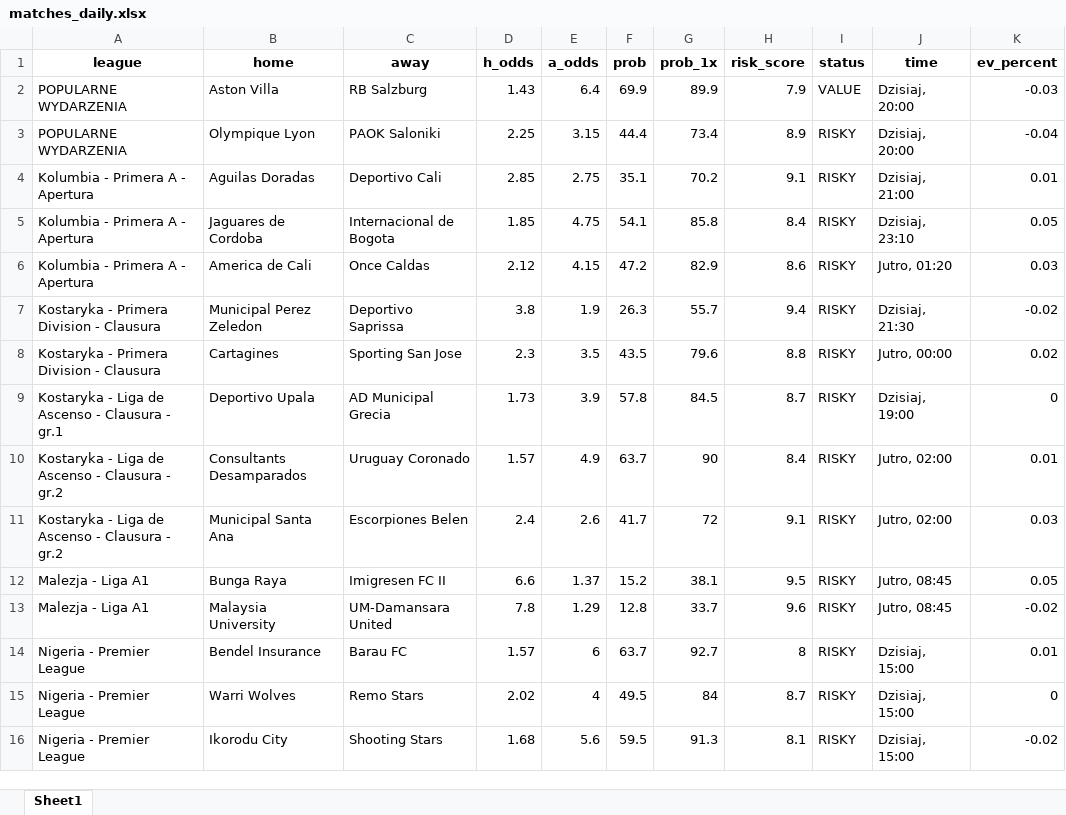
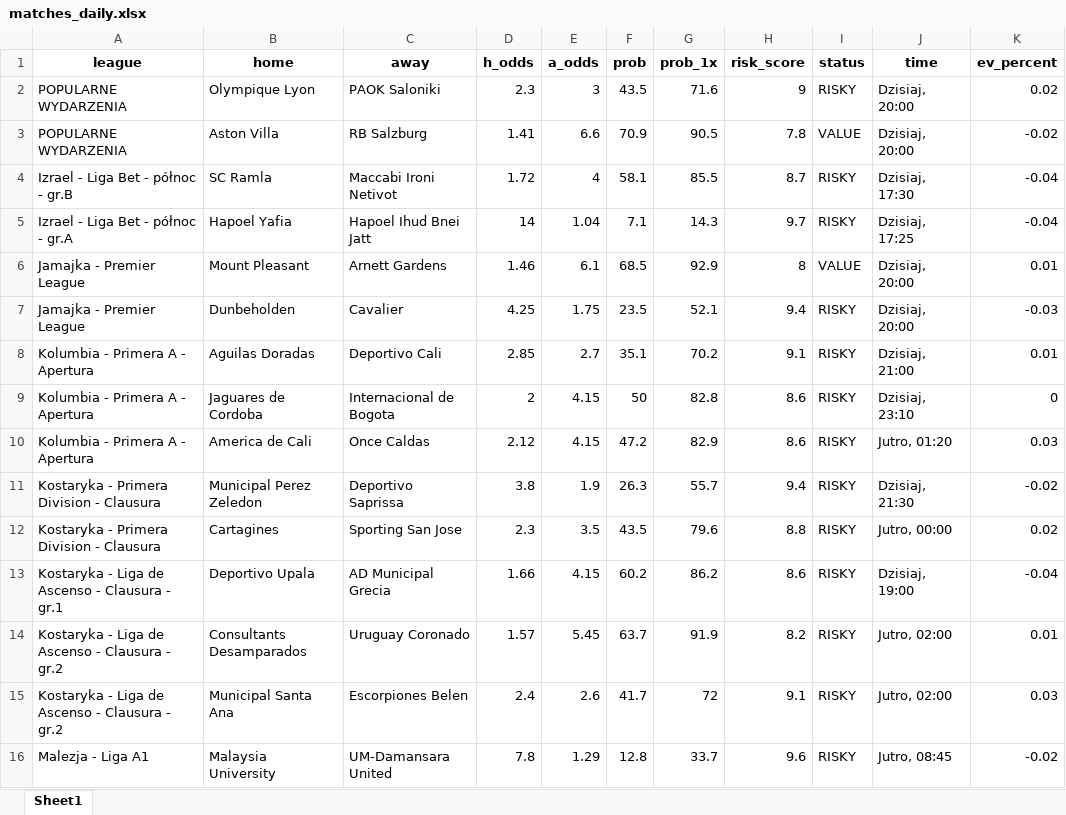
Before and after one commit to Byadiso/webscraper_advanced, an Excel workbook: matches_daily.xlsx, sheet Sheet1, drawn as a sheet; only a part is shown; values as stored, in another font and other column widths than the file's, no borders; removed rows and columns are numbered as before the commit, all else as after; the diff covers the shown part only; the diff names each change by its address in the sheet, - before the commit and + after, or states it on an @@ line.

```diff
--- a/matches_daily.xlsx (sheet Sheet1)
+++ b/matches_daily.xlsx (sheet Sheet1)
-row 2: POPULARNE WYDARZENIA | Aston Villa | RB Salzburg | 1.43 | 6.4 | 69.9 | 89.9 | 7.9 | VALUE | Dzisiaj, 20:00 | -0.03
-D2 (h_odds): 2.25
+D2 (h_odds): 2.3
-E2 (a_odds): 3.15
+E2 (a_odds): 3
-F2 (prob): 44.4
+F2 (prob): 43.5
-G2 (prob_1x): 73.4
+G2 (prob_1x): 71.6
-H2 (risk_score): 8.9
+H2 (risk_score): 9
-K2 (ev_percent): -0.04
+K2 (ev_percent): 0.02
+row 3: POPULARNE WYDARZENIA | Aston Villa | RB Salzburg | 1.41 | 6.6 | 70.9 | 90.5 | 7.8 | VALUE | Dzisiaj, 20:00 | -0.02
+row 4: Izrael - Liga Bet - północ - gr.B | SC Ramla | Maccabi Ironi Netivot | 1.72 | 4 | 58.1 | 85.5 | 8.7 | RISKY | Dzisiaj, 17:30 | -0.04
+row 5: Izrael - Liga Bet - północ - gr.A | Hapoel Yafia | Hapoel Ihud Bnei Jatt | 14 | 1.04 | 7.1 | 14.3 | 9.7 | RISKY | Dzisiaj, 17:25 | -0.04
+row 6: Jamajka - Premier League | Mount Pleasant | Arnett Gardens | 1.46 | 6.1 | 68.5 | 92.9 | 8 | VALUE | Dzisiaj, 20:00 | 0.01
+row 7: Jamajka - Premier League | Dunbeholden | Cavalier | 4.25 | 1.75 | 23.5 | 52.1 | 9.4 | RISKY | Dzisiaj, 20:00 | -0.03
-E8 (a_odds): 2.75
+E8 (a_odds): 2.7
-D9 (h_odds): 1.85
+D9 (h_odds): 2
-E9 (a_odds): 4.75
+E9 (a_odds): 4.15
-F9 (prob): 54.1
+F9 (prob): 50
-G9 (prob_1x): 85.8
+G9 (prob_1x): 82.8
-H9 (risk_score): 8.4
+H9 (risk_score): 8.6
-K9 (ev_percent): 0.05
+K9 (ev_percent): 0
-D13 (h_odds): 1.73
+D13 (h_odds): 1.66
-E13 (a_odds): 3.9
+E13 (a_odds): 4.15
-F13 (prob): 57.8
+F13 (prob): 60.2
-G13 (prob_1x): 84.5
+G13 (prob_1x): 86.2
-H13 (risk_score): 8.7
+H13 (risk_score): 8.6
-K13 (ev_percent): 0
+K13 (ev_percent): -0.04
-E14 (a_odds): 4.9
+E14 (a_odds): 5.45
-G14 (prob_1x): 90
+G14 (prob_1x): 91.9
-H14 (risk_score): 8.4
+H14 (risk_score): 8.2
-row 12: Malezja - Liga A1 | Bunga Raya | Imigresen FC II | 6.6 | 1.37 | 15.2 | 38.1 | 9.5 | RISKY | Jutro, 08:45 | 0.05
-row 14: Nigeria - Premier League | Bendel Insurance | Barau FC | 1.57 | 6 | 63.7 | 92.7 | 8 | RISKY | Dzisiaj, 15:00 | 0.01
-row 15: Nigeria - Premier League | Warri Wolves | Remo Stars | 2.02 | 4 | 49.5 | 84 | 8.7 | RISKY | Dzisiaj, 15:00 | 0
-row 16: Nigeria - Premier League | Ikorodu City | Shooting Stars | 1.68 | 5.6 | 59.5 | 91.3 | 8.1 | RISKY | Dzisiaj, 15:00 | -0.02
```
Also changed, not shown: 3 removed rows and 21 edited cells elsewhere in this sheet, 1 other file.
